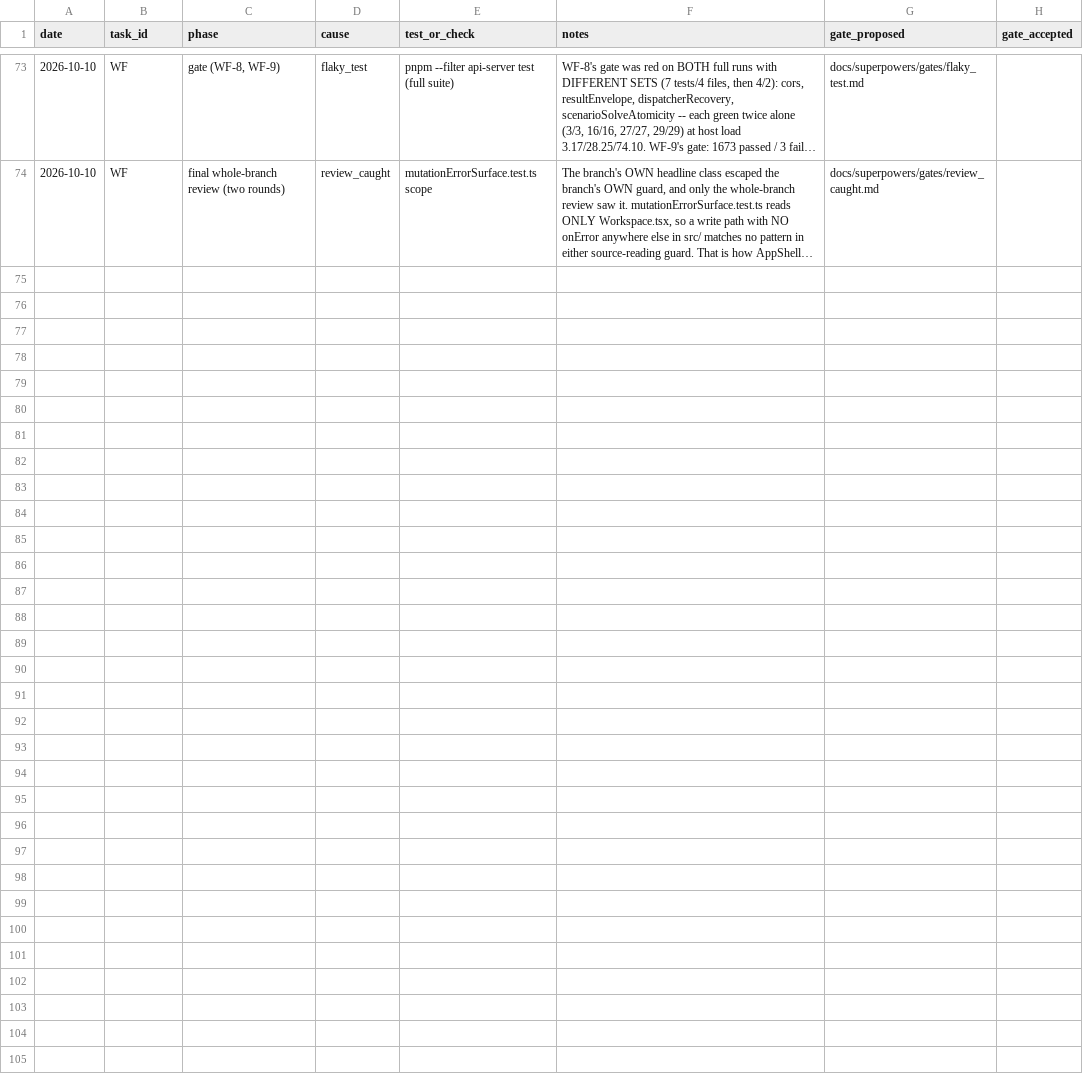
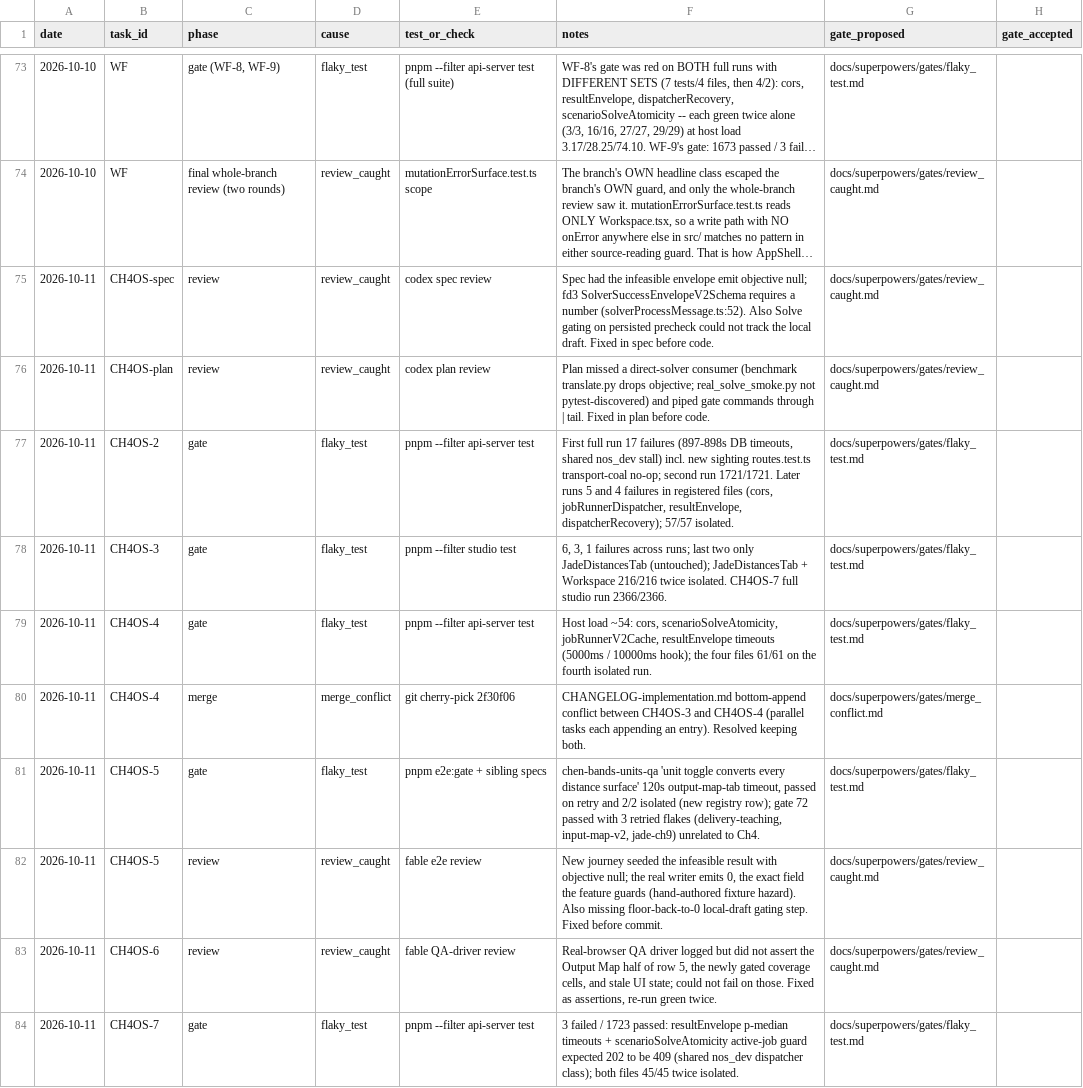
Before and after one commit to ShubhamKr07/network-optimization-studio, a CSV file: docs/superpowers/metrics/failures.csv, drawn as a sheet; only a part is shown, gaps mark what is left out; long unchanged cells end in …; the diff names each change by its address in the sheet, - before the commit and + after, or states it on an @@ line.

```diff
--- a/docs/superpowers/metrics/failures.csv
+++ b/docs/superpowers/metrics/failures.csv
+row 75: 2026-10-11 | CH4OS-spec | review | review_caught | codex spec review | Spec had the infeasible envelope emit objective null; fd3 SolverSuccessEnvelopeV2Schema requires a number (solverProcessMessage.ts:52). Also Solve gating on persisted precheck could not track the local draft. Fixed in spec before code. | docs/superpowers/gates/review_caught.md
+row 76: 2026-10-11 | CH4OS-plan | review | review_caught | codex plan review | Plan missed a direct-solver consumer (benchmark translate.py drops objective; real_solve_smoke.py not pytest-discovered) and piped gate commands through | tail. Fixed in plan before code. | docs/superpowers/gates/review_caught.md
+row 77: 2026-10-11 | CH4OS-2 | gate | flaky_test | pnpm --filter api-server test | First full run 17 failures (897-898s DB timeouts, shared nos_dev stall) incl. new sighting routes.test.ts transport-coal no-op; second run 1721/1721. Later runs 5 and 4 failures in registered files (cors, jobRunnerDispatcher, resultEnvelope, dispatcherRecovery); 57/57 isolated. | docs/superpowers/gates/flaky_test.md
+row 78: 2026-10-11 | CH4OS-3 | gate | flaky_test | pnpm --filter studio test | 6, 3, 1 failures across runs; last two only JadeDistancesTab (untouched); JadeDistancesTab + Workspace 216/216 twice isolated. CH4OS-7 full studio run 2366/2366. | docs/superpowers/gates/flaky_test.md
+row 79: 2026-10-11 | CH4OS-4 | gate | flaky_test | pnpm --filter api-server test | Host load ~54: cors, scenarioSolveAtomicity, jobRunnerV2Cache, resultEnvelope timeouts (5000ms / 10000ms hook); the four files 61/61 on the fourth isolated run. | docs/superpowers/gates/flaky_test.md
+row 80: 2026-10-11 | CH4OS-4 | merge | merge_conflict | git cherry-pick 2f30f06 | CHANGELOG-implementation.md bottom-append conflict between CH4OS-3 and CH4OS-4 (parallel tasks each appending an entry). Resolved keeping both. | docs/superpowers/gates/merge_conflict.md
+row 81: 2026-10-11 | CH4OS-5 | gate | flaky_test | pnpm e2e:gate + sibling specs | chen-bands-units-qa 'unit toggle converts every distance surface' 120s output-map-tab timeout, passed on retry and 2/2 isolated (new registry row); gate 72 passed with 3 retried flakes (delivery-teaching, input-map-v2, jade-ch9) unrelated to Ch4. | docs/superpowers/gates/flaky_test.md
+row 82: 2026-10-11 | CH4OS-5 | review | review_caught | fable e2e review | New journey seeded the infeasible result with objective null; the real writer emits 0, the exact field the feature guards (hand-authored fixture hazard). Also missing floor-back-to-0 local-draft gating step. Fixed before commit. | docs/superpowers/gates/review_caught.md
+row 83: 2026-10-11 | CH4OS-6 | review | review_caught | fable QA-driver review | Real-browser QA driver logged but did not assert the Output Map half of row 5, the newly gated coverage cells, and stale UI state; could not fail on those. Fixed as assertions, re-run green twice. | docs/superpowers/gates/review_caught.md
+row 84: 2026-10-11 | CH4OS-7 | gate | flaky_test | pnpm --filter api-server test | 3 failed / 1723 passed: resultEnvelope p-median timeouts + scenarioSolveAtomicity active-job guard expected 202 to be 409 (shared nos_dev dispatcher class); both files 45/45 twice isolated. | docs/superpowers/gates/flaky_test.md
```
Also changed, not shown: docs/superpowers/metrics/permissions.csv, docs/superpowers/metrics/tasks.csv, 1 other file.
